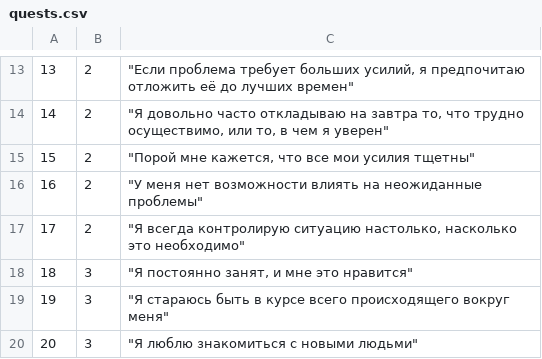
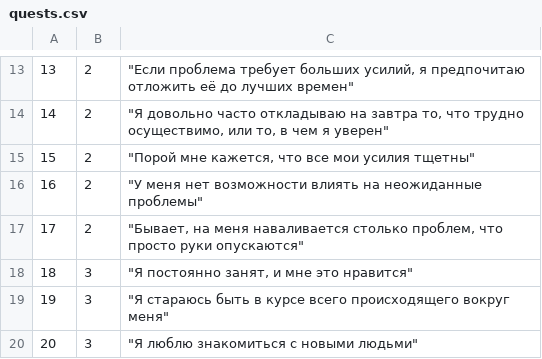
Before and after one commit to SonyaSot/test, a CSV file: quests.csv, drawn as a sheet; only a part is shown, gaps mark what is left out.

Commit message:
Update quests.csv

```diff
--- a/quests.csv
+++ b/quests.csv
@@ -16,3 +16,3 @@
 16,2,"""У меня нет возможности влиять на неожиданные проблемы"""
-17,2,"""Я всегда контролирую ситуацию настолько, насколько это необходимо"""
+17,2,"""Бывает, на меня наваливается столько проблем, что просто руки опускаются"""
 18,3,"""Я постоянно занят, и мне это нравится"""
```
